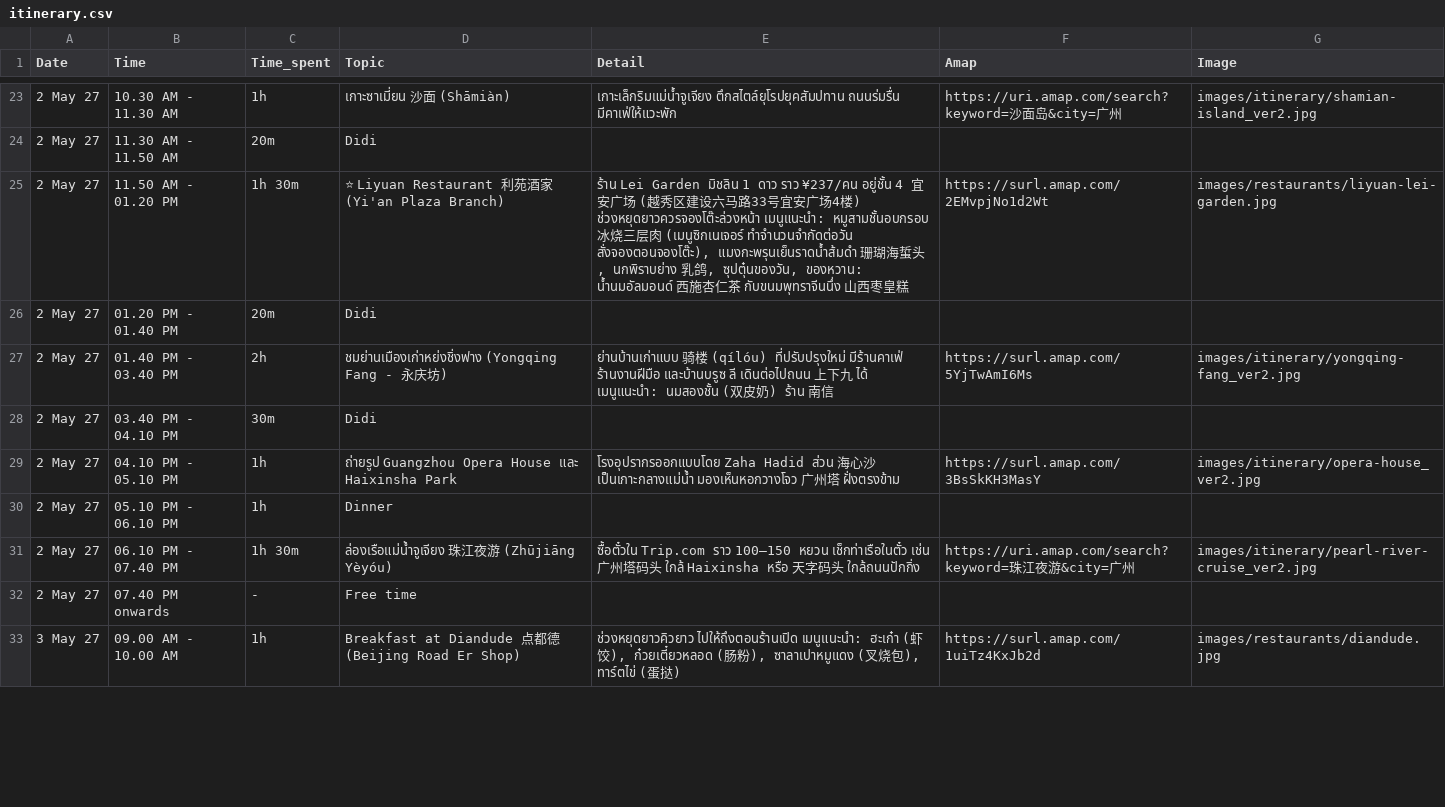
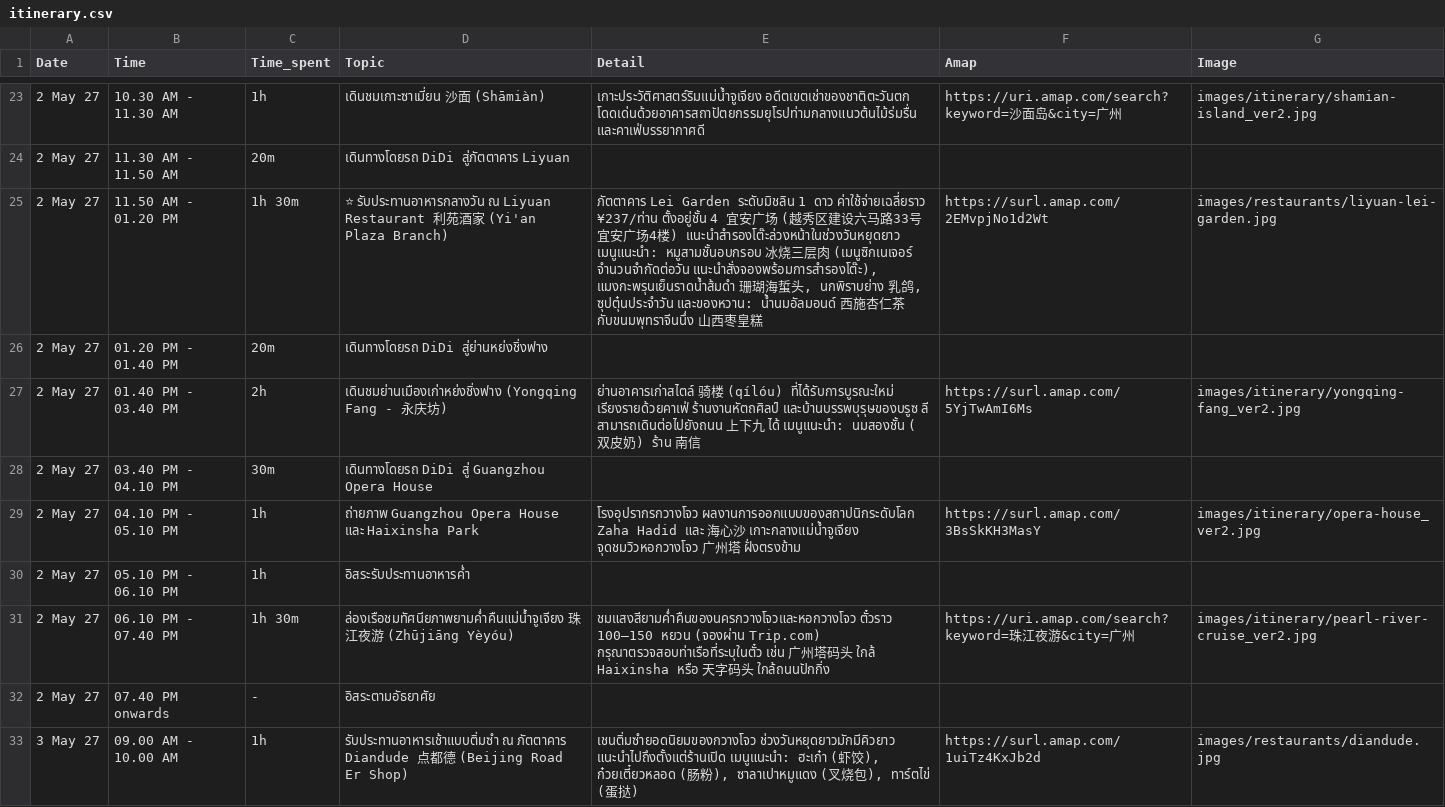
Before and after one commit to asamaliammukda-ux/guangzhou2027, a CSV file: data/itinerary.csv, drawn as a sheet; only a part is shown, gaps mark what is left out; the diff covers the shown part only.

```diff
--- a/data/itinerary.csv
+++ b/data/itinerary.csv
@@ -23,11 +23,11 @@ Date,Time,Time_spent,Topic,Detail,Amap,Image
-2 May 27,10.30 AM - 11.30 AM,1h,เกาะซาเมี่ยน 沙面 (Shāmiàn),"เกาะเล็กริมแม่น้ำจูเจียง ตึกสไตล์ยุโรปยุคสัมปทาน ถนนร่มรื่น มีคาเฟ่ให้แวะพัก",https://uri.amap.com/search?keyword=沙面岛&city=广州,images/itinerary/shamian-island_ver2.jpg
-2 May 27,11.30 AM - 11.50 AM,20m,Didi,,,
-2 May 27,11.50 AM - 01.20 PM,1h 30m,⭐ Liyuan Restaurant 利苑酒家 (Yi'an Plaza Branch),"ร้าน Lei Garden มิชลิน 1 ดาว ราว ¥237/คน อยู่ชั้น 4 宜安广场 (越秀区建设六马路33号宜安广场4楼) ช่วงหยุดยาวควรจองโต๊ะล่วงหน้า เมนูแนะนำ: หมูสามชั้นอบกรอบ 冰烧三层肉 (เมนูซิกเนเจอร์ ทำจำนวนจำกัดต่อวัน สั่งจองตอนจองโต๊ะ), แมงกะพรุนเย็นราดน้ำส้มดำ 珊瑚海蜇头, นกพิราบย่าง 乳鸽, ซุปตุ๋นของวัน, ของหวาน: น้ำนมอัลมอนด์ 西施杏仁茶 กับขนมพุทราจีนนึ่ง 山西枣皇糕",https://surl.amap.com/2EMvpjNo1d2Wt,images/restaurants/liyuan-lei-garden.jpg
-2 May 27,01.20 PM - 01.40 PM,20m,Didi,,,
-2 May 27,01.40 PM - 03.40 PM,2h,ชมย่านเมืองเก่าหย่งชิ่งฟาง (Yongqing Fang - 永庆坊),"ย่านบ้านเก่าแบบ 骑楼 (qílóu) ที่ปรับปรุงใหม่ มีร้านคาเฟ่ ร้านงานฝีมือ และบ้านบรูซ ลี เดินต่อไปถนน 上下九 ได้ เมนูแนะนำ: นมสองชั้น (双皮奶) ร้าน 南信",https://surl.amap.com/5YjTwAmI6Ms,images/itinerary/yongqing-fang_ver2.jpg
-2 May 27,03.40 PM - 04.10 PM,30m,Didi,,,
-2 May 27,04.10 PM - 05.10 PM,1h,ถ่ายรูป Guangzhou Opera House และ Haixinsha Park,"โรงอุปรากรออกแบบโดย Zaha Hadid ส่วน 海心沙 เป็นเกาะกลางแม่น้ำ มองเห็นหอกวางโจว 广州塔 ฝั่งตรงข้าม",https://surl.amap.com/3BsSkKH3MasY,images/itinerary/opera-house_ver2.jpg
-2 May 27,05.10 PM - 06.10 PM,1h,Dinner,,,
-2 May 27,06.10 PM - 07.40 PM,1h 30m,ล่องเรือแม่น้ำจูเจียง 珠江夜游 (Zhūjiāng Yèyóu),"ซื้อตั๋วใน Trip.com ราว 100–150 หยวน เช็กท่าเรือในตั๋ว เช่น 广州塔码头 ใกล้ Haixinsha หรือ 天字码头 ใกล้ถนนปักกิ่ง",https://uri.amap.com/search?keyword=珠江夜游&city=广州,images/itinerary/pearl-river-cruise_ver2.jpg
-2 May 27,07.40 PM onwards,-,Free time,,,
-3 May 27,09.00 AM - 10.00 AM,1h,Breakfast at Diandude 点都德 (Beijing Road Er Shop),"ช่วงหยุดยาวคิวยาว ไปให้ถึงตอนร้านเปิด เมนูแนะนำ: ฮะเก๋า (虾饺), ก๋วยเตี๋ยวหลอด (肠粉), ซาลาเปาหมูแดง (叉烧包), ทาร์ตไข่ (蛋挞)",https://surl.amap.com/1uiTz4KxJb2d,images/restaurants/diandude.jpg
+2 May 27,10.30 AM - 11.30 AM,1h,เดินชมเกาะซาเมี่ยน 沙面 (Shāmiàn),"เกาะประวัติศาสตร์ริมแม่น้ำจูเจียง อดีตเขตเช่าของชาติตะวันตก โดดเด่นด้วยอาคารสถาปัตยกรรมยุโรปท่ามกลางแนวต้นไม้ร่มรื่น และคาเฟ่บรรยากาศดี",https://uri.amap.com/search?keyword=沙面岛&city=广州,images/itinerary/shamian-island_ver2.jpg
+2 May 27,11.30 AM - 11.50 AM,20m,เดินทางโดยรถ DiDi สู่ภัตตาคาร Liyuan,,,
+2 May 27,11.50 AM - 01.20 PM,1h 30m,⭐ รับประทานอาหารกลางวัน ณ Liyuan Restaurant 利苑酒家 (Yi'an Plaza Branch),"ภัตตาคาร Lei Garden ระดับมิชลิน 1 ดาว ค่าใช้จ่ายเฉลี่ยราว ¥237/ท่าน ตั้งอยู่ชั้น 4 宜安广场 (越秀区建设六马路33号宜安广场4楼) แนะนำสำรองโต๊ะล่วงหน้าในช่วงวันหยุดยาว เมนูแนะนำ: หมูสามชั้นอบกรอบ 冰烧三层肉 (เมนูซิกเนเจอร์ จำนวนจำกัดต่อวัน แนะนำสั่งจองพร้อมการสำรองโต๊ะ), แมงกะพรุนเย็นราดน้ำส้มดำ 珊瑚海蜇头, นกพิราบย่าง 乳鸽, ซุปตุ๋นประจำวัน และของหวาน: น้ำนมอัลมอนด์ 西施杏仁茶 กับขนมพุทราจีนนึ่ง 山西枣皇糕",https://surl.amap.com/2EMvpjNo1d2Wt,images/restaurants/liyuan-lei-garden.jpg
+2 May 27,01.20 PM - 01.40 PM,20m,เดินทางโดยรถ DiDi สู่ย่านหย่งชิ่งฟาง,,,
+2 May 27,01.40 PM - 03.40 PM,2h,เดินชมย่านเมืองเก่าหย่งชิ่งฟาง (Yongqing Fang - 永庆坊),"ย่านอาคารเก่าสไตล์ 骑楼 (qílóu) ที่ได้รับการบูรณะใหม่ เรียงรายด้วยคาเฟ่ ร้านงานหัตถศิลป์ และบ้านบรรพบุรุษของบรูซ ลี สามารถเดินต่อไปยังถนน 上下九 ได้ เมนูแนะนำ: นมสองชั้น (双皮奶) ร้าน 南信",https://surl.amap.com/5YjTwAmI6Ms,images/itinerary/yongqing-fang_ver2.jpg
+2 May 27,03.40 PM - 04.10 PM,30m,เดินทางโดยรถ DiDi สู่ Guangzhou Opera House,,,
+2 May 27,04.10 PM - 05.10 PM,1h,ถ่ายภาพ Guangzhou Opera House และ Haixinsha Park,"โรงอุปรากรกวางโจว ผลงานการออกแบบของสถาปนิกระดับโลก Zaha Hadid และ 海心沙 เกาะกลางแม่น้ำจูเจียง จุดชมวิวหอกวางโจว 广州塔 ฝั่งตรงข้าม",https://surl.amap.com/3BsSkKH3MasY,images/itinerary/opera-house_ver2.jpg
+2 May 27,05.10 PM - 06.10 PM,1h,อิสระรับประทานอาหารค่ำ,,,
+2 May 27,06.10 PM - 07.40 PM,1h 30m,ล่องเรือชมทัศนียภาพยามค่ำคืนแม่น้ำจูเจียง 珠江夜游 (Zhūjiāng Yèyóu),"ชมแสงสียามค่ำคืนของนครกวางโจวและหอกวางโจว ตั๋วราว 100–150 หยวน (จองผ่าน Trip.com) กรุณาตรวจสอบท่าเรือที่ระบุในตั๋ว เช่น 广州塔码头 ใกล้ Haixinsha หรือ 天字码头 ใกล้ถนนปักกิ่ง",https://uri.amap.com/search?keyword=珠江夜游&city=广州,images/itinerary/pearl-river-cruise_ver2.jpg
+2 May 27,07.40 PM onwards,-,อิสระตามอัธยาศัย,,,
+3 May 27,09.00 AM - 10.00 AM,1h,รับประทานอาหารเช้าแบบติ่มซำ ณ ภัตตาคาร Diandude 点都德 (Beijing Road Er Shop),"เชนติ่มซำยอดนิยมของกวางโจว ช่วงวันหยุดยาวมักมีคิวยาว แนะนำไปถึงตั้งแต่ร้านเปิด เมนูแนะนำ: ฮะเก๋า (虾饺), ก๋วยเตี๋ยวหลอด (肠粉), ซาลาเปาหมูแดง (叉烧包), ทาร์ตไข่ (蛋挞)",https://surl.amap.com/1uiTz4KxJb2d,images/restaurants/diandude.jpg
```
Also changed, not shown: 52 edited cells elsewhere in this file, 1 other file.
